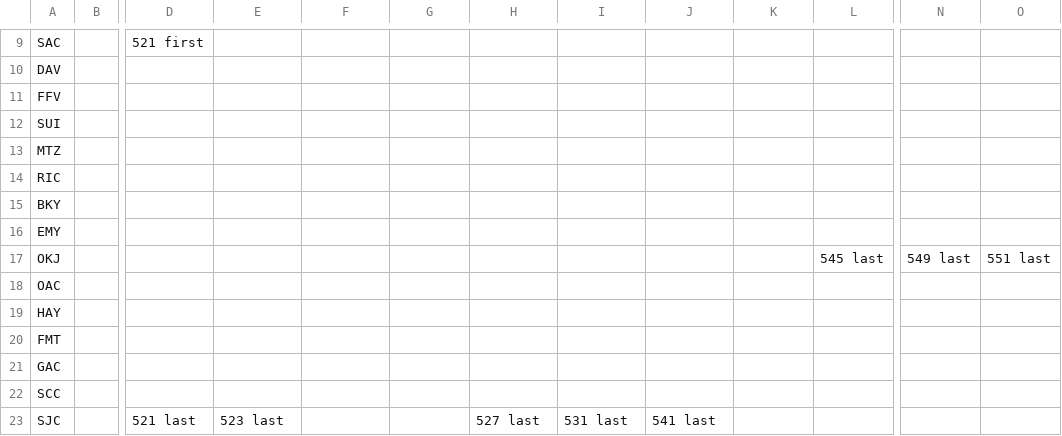
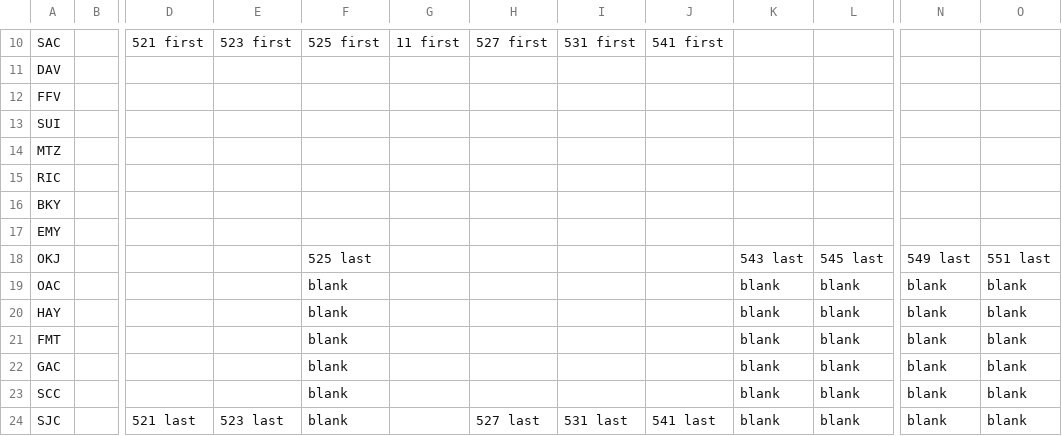
Before and after one commit to neroden/timetable_kit, a CSV file: timetable_kit/specs/capitol-corridor-weekday-wb.csv, drawn as a sheet; only a part is shown, gaps mark what is left out; addresses are those after the commit; the diff covers the shown part only; the diff names each change by its address in the sheet, - before the commit and + after, or states it on an @@ line.

```diff
--- a/timetable_kit/specs/capitol-corridor-weekday-wb.csv
+++ b/timetable_kit/specs/capitol-corridor-weekday-wb.csv
-E10: (empty)
+E10: 523 first
-F10: (empty)
+F10: 525 first
-G10: (empty)
+G10: 11 first
-H10: (empty)
+H10: 527 first
-I10: (empty)
+I10: 531 first
-J10: (empty)
+J10: 541 first
-F18: (empty)
+F18: 525 last
-K18: (empty)
+K18: 543 last
-F19:F24: (empty)
+F19:F24: blank
-K19:K24: (empty)
+K19:K24: blank
-L19:L24: (empty)
+L19:L24: blank
-N19:N24: (empty)
+N19:N24: blank
-O19:O24: (empty)
+O19:O24: blank
```
Also changed, not shown: 1 added row and 60 edited cells elsewhere in this file, timetable_kit/specs/capitol-corridor-weekday-eb.csv.
